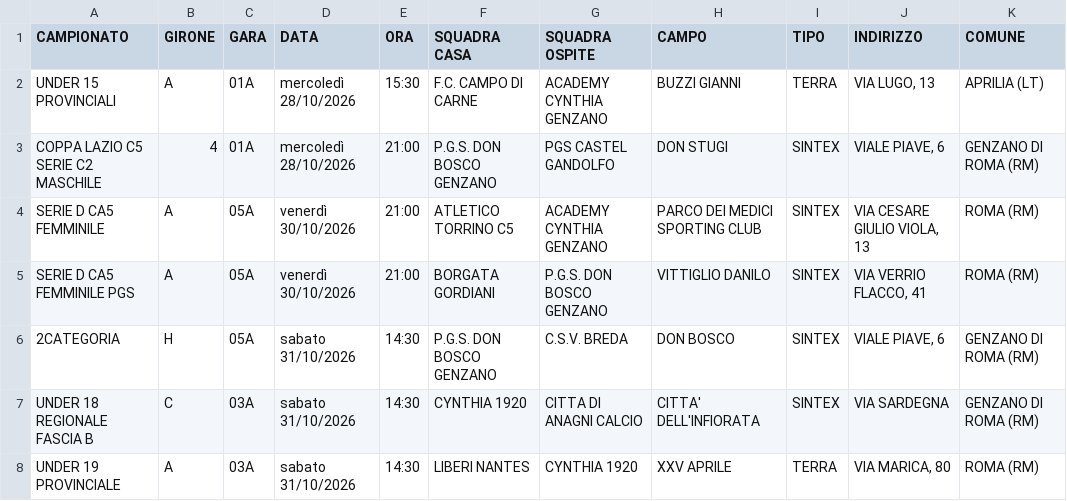
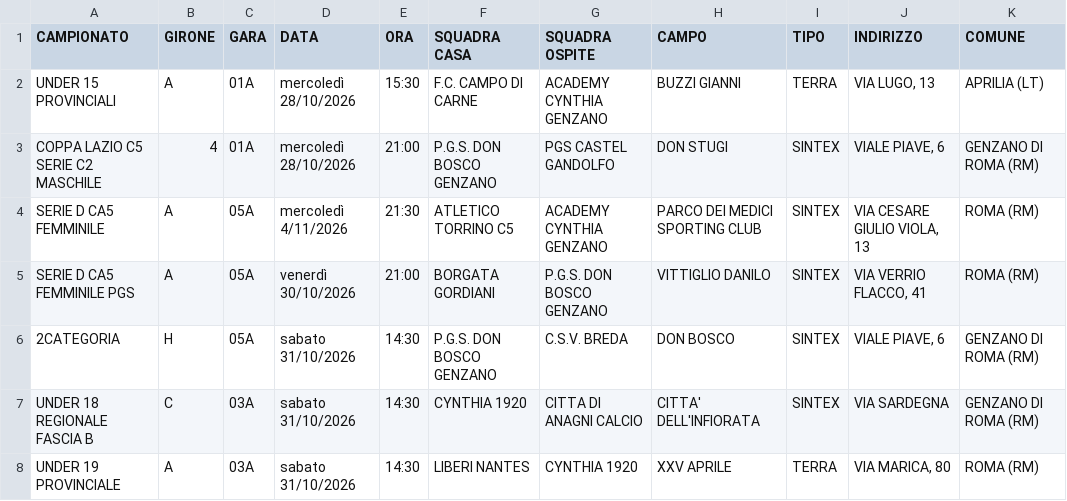
Before and after one commit to pmonaldi68/ProgrammaGareCynthia1920_2026, a CSV file: public/data/partite.csv, drawn as a sheet; only a part is shown; the diff names each change by its address in the sheet, - before the commit and + after, or states it on an @@ line.

```diff
--- a/public/data/partite.csv
+++ b/public/data/partite.csv
-D4 (DATA): venerdì 30/10/2026
+D4 (DATA): mercoledì 4/11/2026
-E4 (ORA): 21:00
+E4 (ORA): 21:30
```
